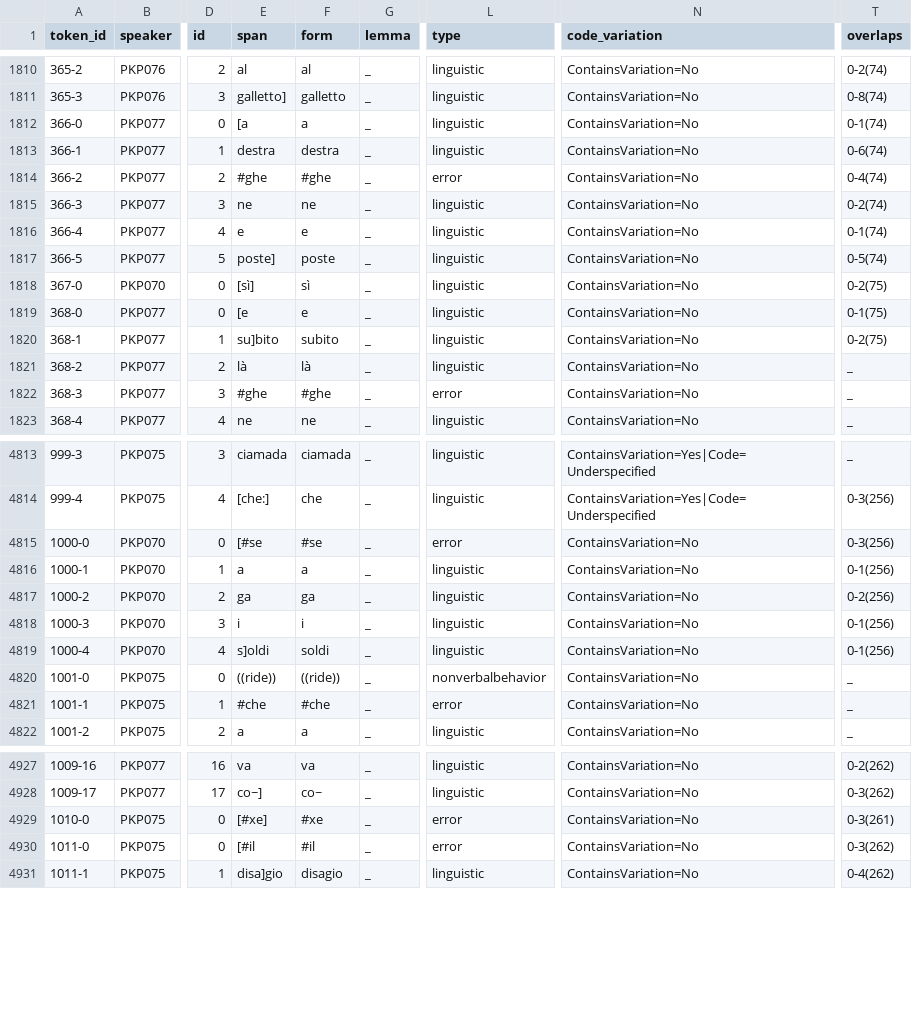
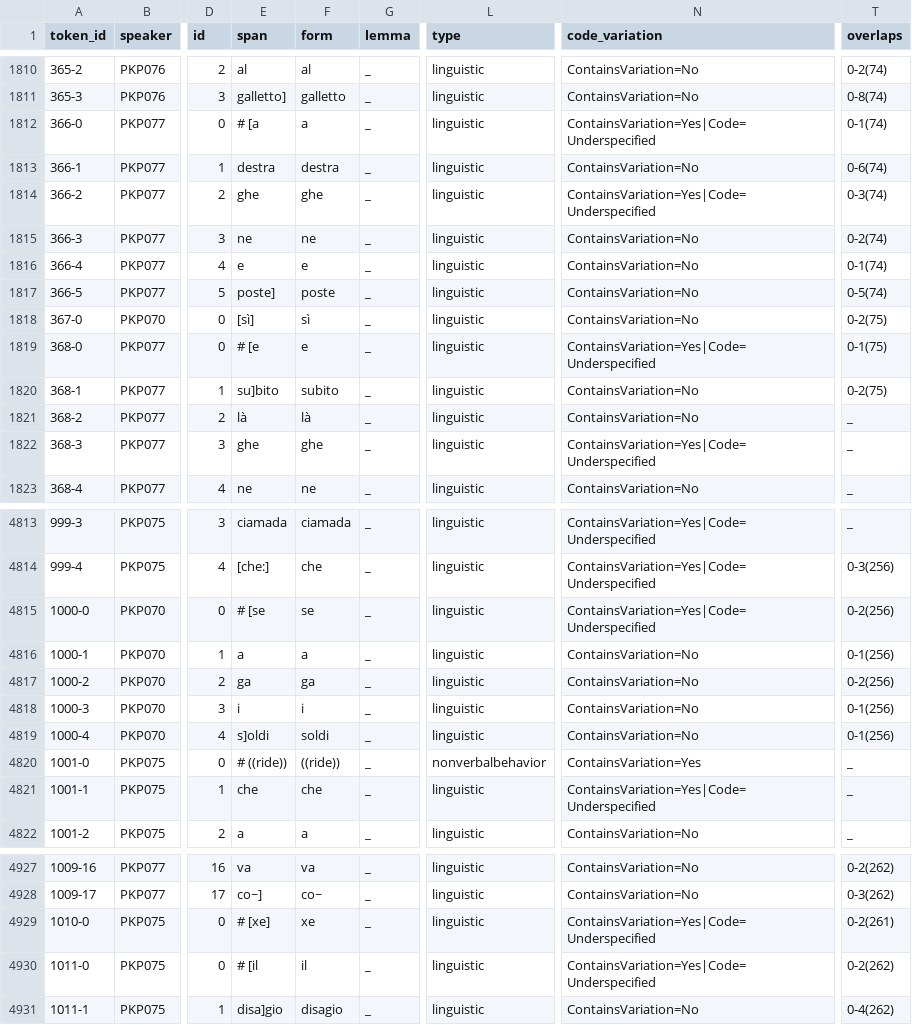
Before and after one commit to KIParla/KIPasti, a TSV file: tsv/KPN022.vert.tsv, drawn as a sheet; only a part is shown, gaps mark what is left out; the diff covers the shown part only; the diff names each change by its address in the sheet, - before the commit and + after, or states it on an @@ line.

```diff
--- a/tsv/KPN022.vert.tsv
+++ b/tsv/KPN022.vert.tsv
-E1812 (span): [a
+E1812 (span): # [a
-N1812 (code_variation): ContainsVariation=No
+N1812 (code_variation): ContainsVariation=Yes|Code=Underspecified
-E1814 (span): #ghe
+E1814 (span): ghe
-F1814 (form): #ghe
+F1814 (form): ghe
-L1814 (type): error
+L1814 (type): linguistic
-N1814 (code_variation): ContainsVariation=No
+N1814 (code_variation): ContainsVariation=Yes|Code=Underspecified
-T1814 (overlaps): 0-4(74)
+T1814 (overlaps): 0-3(74)
-E1819 (span): [e
+E1819 (span): # [e
-N1819 (code_variation): ContainsVariation=No
+N1819 (code_variation): ContainsVariation=Yes|Code=Underspecified
-E1822 (span): #ghe
+E1822 (span): ghe
-F1822 (form): #ghe
+F1822 (form): ghe
-L1822 (type): error
+L1822 (type): linguistic
-N1822 (code_variation): ContainsVariation=No
+N1822 (code_variation): ContainsVariation=Yes|Code=Underspecified
-E4815 (span): [#se
+E4815 (span): # [se
-F4815 (form): #se
+F4815 (form): se
-L4815 (type): error
+L4815 (type): linguistic
-N4815 (code_variation): ContainsVariation=No
+N4815 (code_variation): ContainsVariation=Yes|Code=Underspecified
-T4815 (overlaps): 0-3(256)
+T4815 (overlaps): 0-2(256)
-E4820 (span): ((ride))
+E4820 (span): # ((ride))
-N4820 (code_variation): ContainsVariation=No
+N4820 (code_variation): ContainsVariation=Yes
-E4821 (span): #che
+E4821 (span): che
-F4821 (form): #che
+F4821 (form): che
-L4821 (type): error
+L4821 (type): linguistic
-N4821 (code_variation): ContainsVariation=No
+N4821 (code_variation): ContainsVariation=Yes|Code=Underspecified
-E4929 (span): [#xe]
+E4929 (span): # [xe]
-F4929 (form): #xe
+F4929 (form): xe
-L4929:L4930 (type): error
+L4929:L4930 (type): linguistic
-N4929:N4930 (code_variation): ContainsVariation=No
+N4929:N4930 (code_variation): ContainsVariation=Yes|Code=Underspecified
-T4929 (overlaps): 0-3(261)
+T4929 (overlaps): 0-2(261)
-E4930 (span): [#il
+E4930 (span): # [il
-F4930 (form): #il
+F4930 (form): il
-T4930 (overlaps): 0-3(262)
+T4930 (overlaps): 0-2(262)
```
Also changed, not shown: 150 edited cells elsewhere in this file, tsv/KPN006.vert.tsv, tsv/KPN015.vert.tsv, 53 other files.
